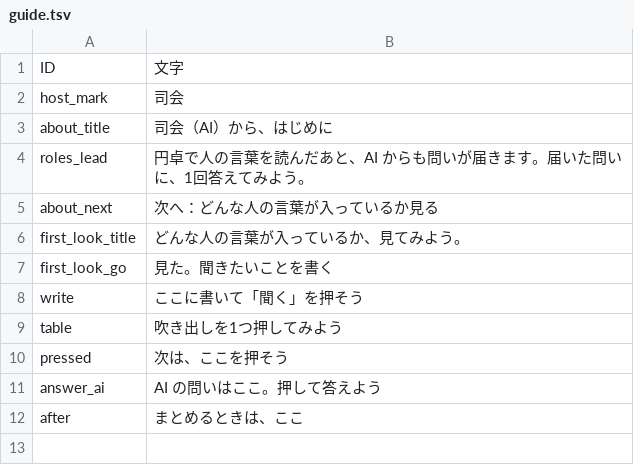
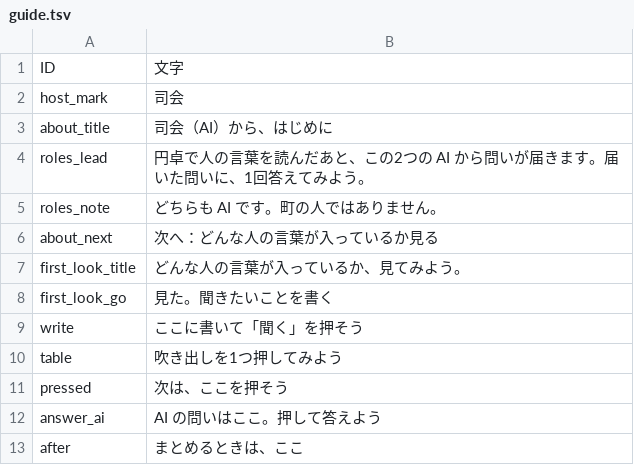
Before and after one commit to K-Yamaguchi53/ebino-entaku, a TSV file: texts/guide.tsv, drawn as a sheet.

```diff
--- a/texts/guide.tsv
+++ b/texts/guide.tsv
@@ -3,3 +3,4 @@ host_mark	司会
 about_title	司会（AI）から、はじめに
-roles_lead	円卓で人の言葉を読んだあと、AI からも問いが届きます。届いた問いに、1回答えてみよう。
+roles_lead	円卓で人の言葉を読んだあと、この2つの AI から問いが届きます。届いた問いに、1回答えてみよう。
+roles_note	どちらも AI です。町の人ではありません。
 about_next	次へ：どんな人の言葉が入っているか見る
```
Also changed, not shown: 11 other files.
